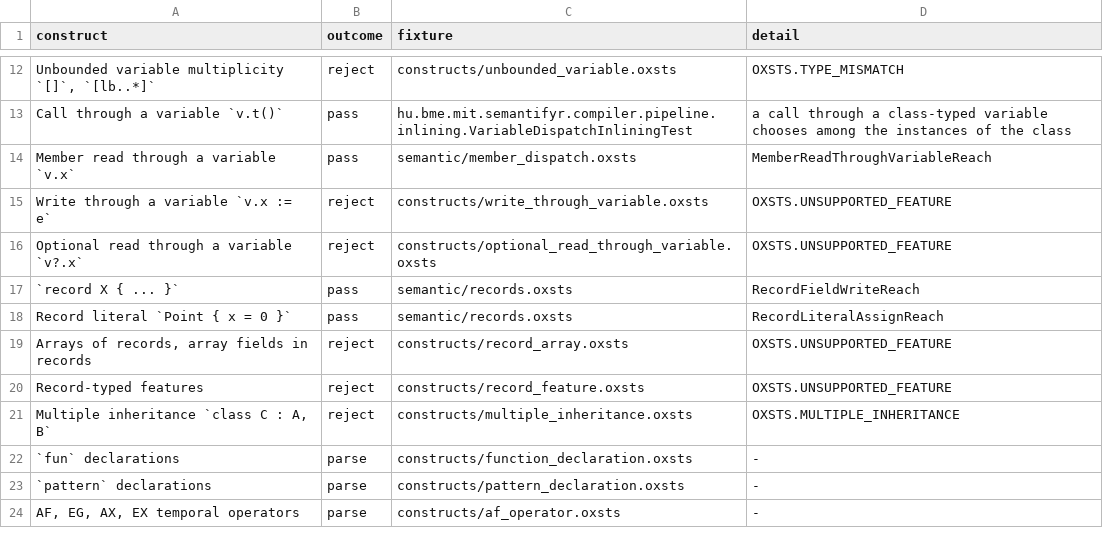
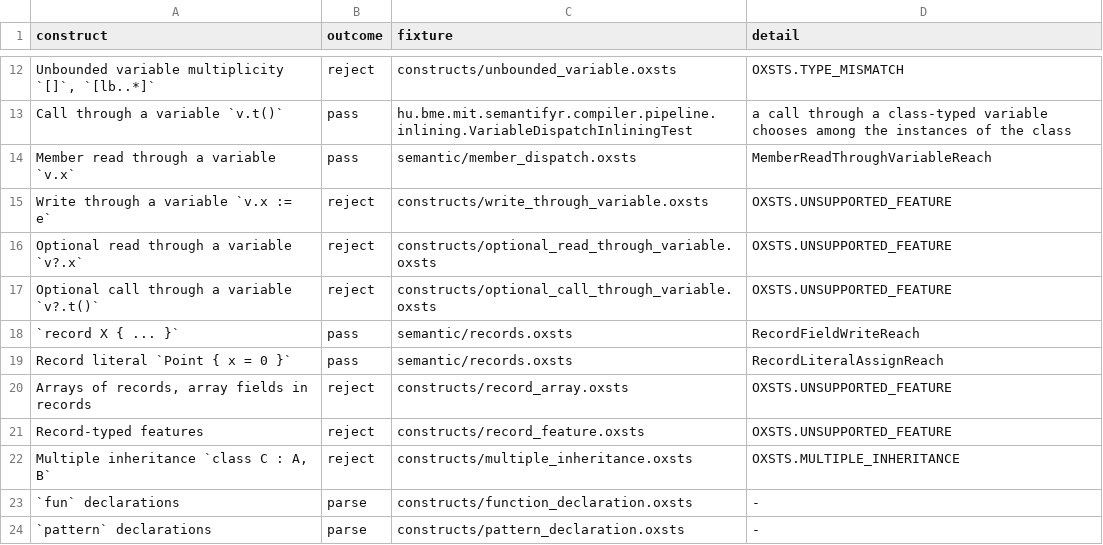
Before and after one commit to ftsrg/semantifyr, a TSV file: oxsts-test-models/constructs/constructs.tsv, drawn as a sheet; only a part is shown, gaps mark what is left out; the shorter side is filled out with more unchanged rows.

Commit message:
fix: the validator rejects an optional call through a runtime holder

```diff
--- a/oxsts-test-models/constructs/constructs.tsv
+++ b/oxsts-test-models/constructs/constructs.tsv
@@ -16,2 +16,3 @@ Write through a variable `v.x := e`	reject	constructs/write_through_variable.oxs
 Optional read through a variable `v?.x`	reject	constructs/optional_read_through_variable.oxsts	OXSTS.UNSUPPORTED_FEATURE
+Optional call through a variable `v?.t()`	reject	constructs/optional_call_through_variable.oxsts	OXSTS.UNSUPPORTED_FEATURE
 `record X { ... }`	pass	semantic/records.oxsts	RecordFieldWriteReach
```
Also changed, not shown: 4 other files.
